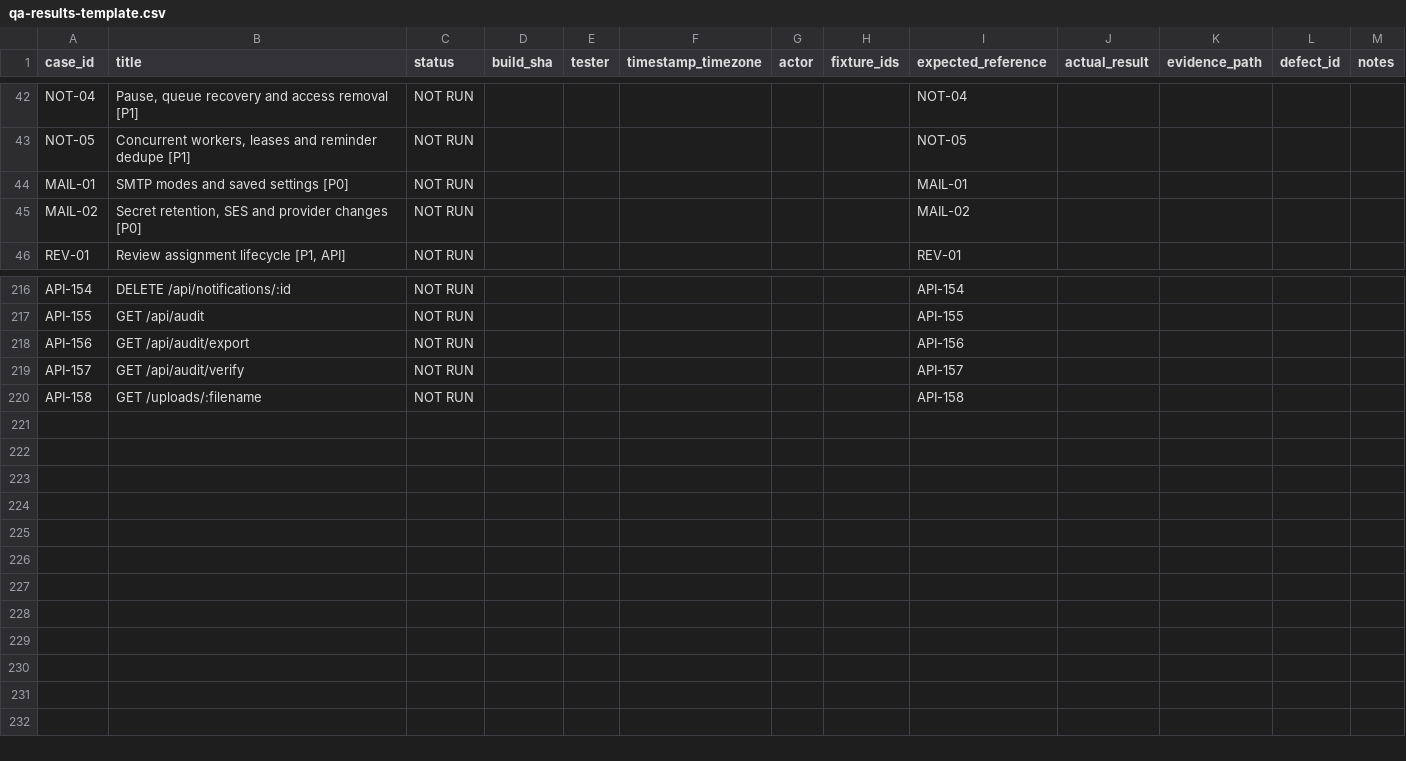
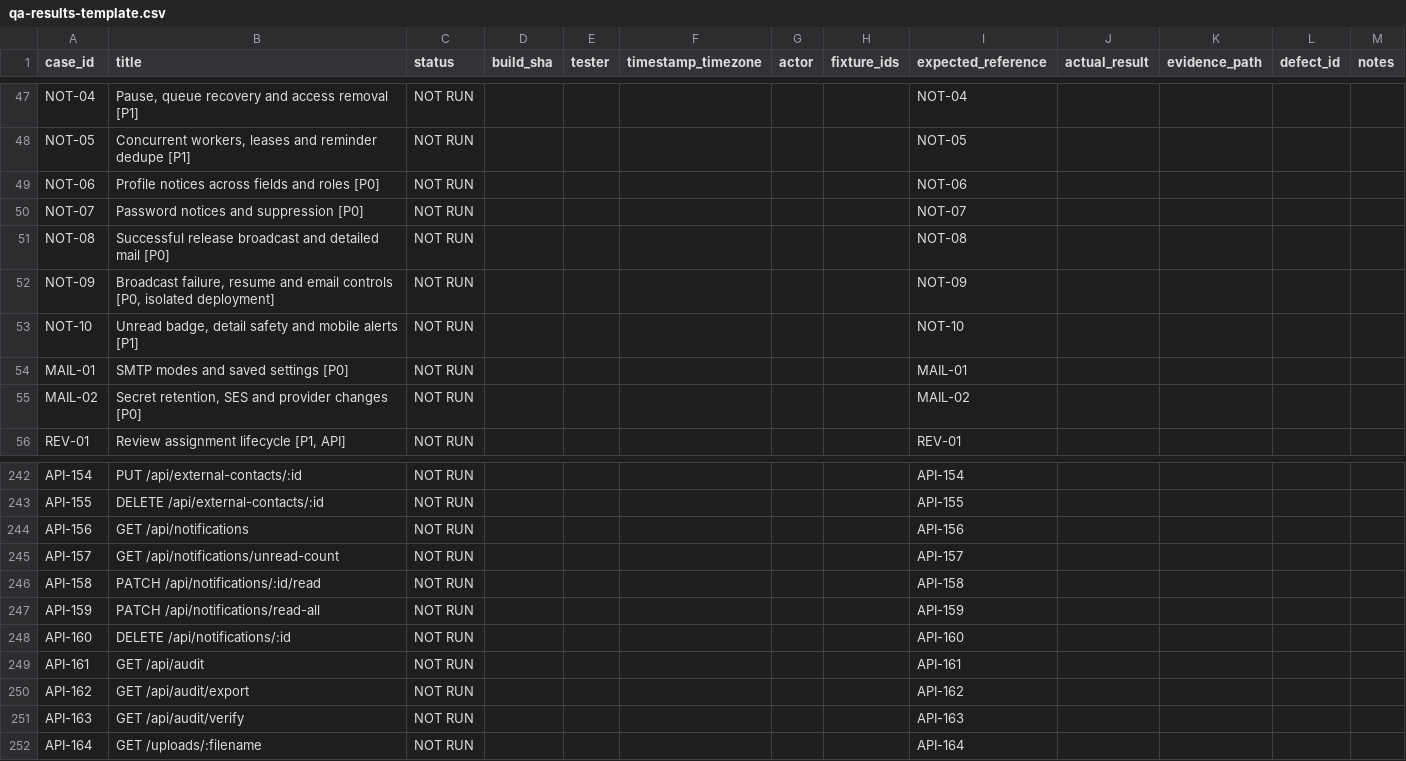
Before and after one commit to resonance-designs/docman, a CSV file: docs/manuals/qa-results-template.csv, drawn as a sheet; only a part is shown, gaps mark what is left out; addresses are those after the commit; the diff covers the shown part only; the diff names each change by its address in the sheet, - before the commit and + after, or states it on an @@ line.

Commit message:
feat: Added profiles, security notices and updater readiness
- Add My Profile navigation and self-service profile editing for all
  signed-in users, including photos, position, bio and contact details.
- Preserve password verification, session revocation, account policy
  enforcement and restrictions for provider-managed accounts.
- Send in-app and queued email notices for profile/password changes,
  with guidance for responding to unauthorized changes.
- Notify active users after successful system updates with release
  notes, deduplication and recovery of interrupted notification queuing.
- Add unread Activity counts and readable multiline notification details.
- Detect outdated or unavailable updater helpers and display affected
  functionality, server refresh instructions and readiness rechecks.
- Clarify helper requirements before updates and after completion.
- Refresh deployment documentation, README, HANDOFF, TODO and CHANGELOG.
- Expand the end-to-end QA guide and PDF to 87 scenarios and 164 API
  checks, with all 251 execution rows remaining NOT RUN.

Validation:
- Focused backend, frontend and Linux updater tests passed.
- Vue production build passed.
- Mocked-browser notification checks and PDF verification passed.
- Live deployment and email acceptance remain pending.

Deployment:
- Deploy backend and rebuilt frontend together.
- After updating, reload the app and refresh the server helper using
  scripts/update/enable-web-updater.sh, then recheck helper readiness.

```diff
--- a/docs/manuals/qa-results-template.csv
+++ b/docs/manuals/qa-results-template.csv
+row 49: NOT-06 | Profile notices across fields and roles [P0] | NOT RUN |  |  |  |  |  | NOT-06
+row 50: NOT-07 | Password notices and suppression [P0] | NOT RUN |  |  |  |  |  | NOT-07
+row 51: NOT-08 | Successful release broadcast and detailed mail [P0] | NOT RUN |  |  |  |  |  | NOT-08
+row 52: NOT-09 | Broadcast failure, resume and email controls [P0, isolated deployment] | NOT RUN |  |  |  |  |  | NOT-09
+row 53: NOT-10 | Unread badge, detail safety and mobile alerts [P1] | NOT RUN |  |  |  |  |  | NOT-10
-B242 (title): DELETE /api/notifications/:id
+B242 (title): PUT /api/external-contacts/:id
-B243 (title): GET /api/audit
+B243 (title): DELETE /api/external-contacts/:id
-B244 (title): GET /api/audit/export
+B244 (title): GET /api/notifications
-B245 (title): GET /api/audit/verify
+B245 (title): GET /api/notifications/unread-count
-B246 (title): GET /uploads/:filename
+B246 (title): PATCH /api/notifications/:id/read
+row 247: API-159 | PATCH /api/notifications/read-all | NOT RUN |  |  |  |  |  | API-159
+row 248: API-160 | DELETE /api/notifications/:id | NOT RUN |  |  |  |  |  | API-160
+row 249: API-161 | GET /api/audit | NOT RUN |  |  |  |  |  | API-161
+row 250: API-162 | GET /api/audit/export | NOT RUN |  |  |  |  |  | API-162
+row 251: API-163 | GET /api/audit/verify | NOT RUN |  |  |  |  |  | API-163
+row 252: API-164 | GET /uploads/:filename | NOT RUN |  |  |  |  |  | API-164
```
Also changed, not shown: 21 added rows and 29 edited cells elsewhere in this file, docs/manuals/api-route-inventory.csv, 45 other files.
